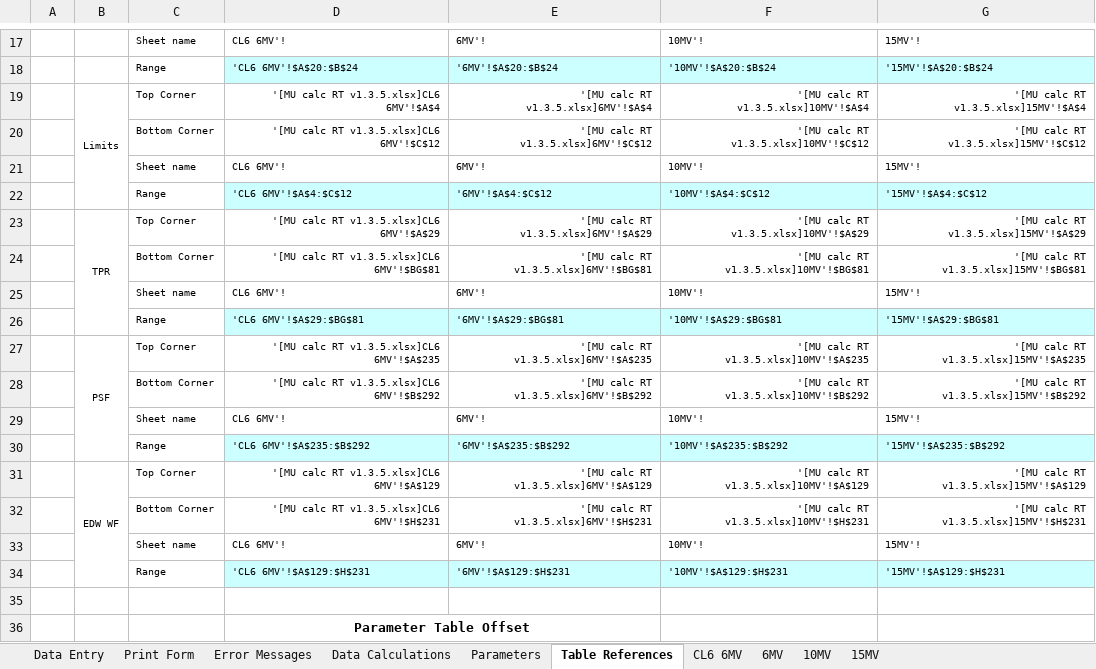
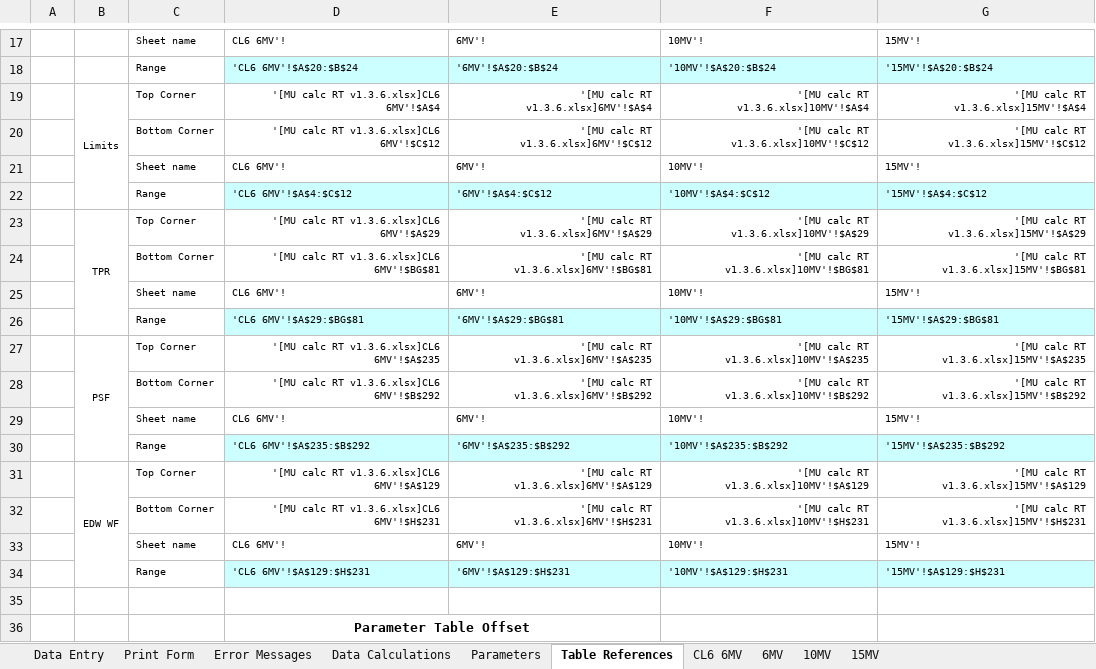
Before and after one commit to GregSal/MU-calc-RT, an Excel workbook: MU calc RT.xlsx, sheet Table References, drawn as a sheet; only a part is shown, gaps mark what is left out; values as stored, in another font and other column widths than the file's, no borders; conditional formats not drawn; the diff covers the shown part only; the diff names each change by its address in the sheet, - before the commit and + after, or states it on an @@ line.

```diff
--- a/MU calc RT.xlsx (sheet Table References)
+++ b/MU calc RT.xlsx (sheet Table References)
-D19: '[MU calc RT v1.3.5.xlsx]CL6 6MV'!$A$4
+D19: '[MU calc RT v1.3.6.xlsx]CL6 6MV'!$A$4
-E19: '[MU calc RT v1.3.5.xlsx]6MV'!$A$4
+E19: '[MU calc RT v1.3.6.xlsx]6MV'!$A$4
-F19: '[MU calc RT v1.3.5.xlsx]10MV'!$A$4
+F19: '[MU calc RT v1.3.6.xlsx]10MV'!$A$4
-G19: '[MU calc RT v1.3.5.xlsx]15MV'!$A$4
+G19: '[MU calc RT v1.3.6.xlsx]15MV'!$A$4
-D20: '[MU calc RT v1.3.5.xlsx]CL6 6MV'!$C$12
+D20: '[MU calc RT v1.3.6.xlsx]CL6 6MV'!$C$12
-E20: '[MU calc RT v1.3.5.xlsx]6MV'!$C$12
+E20: '[MU calc RT v1.3.6.xlsx]6MV'!$C$12
-F20: '[MU calc RT v1.3.5.xlsx]10MV'!$C$12
+F20: '[MU calc RT v1.3.6.xlsx]10MV'!$C$12
-G20: '[MU calc RT v1.3.5.xlsx]15MV'!$C$12
+G20: '[MU calc RT v1.3.6.xlsx]15MV'!$C$12
-D23: '[MU calc RT v1.3.5.xlsx]CL6 6MV'!$A$29
+D23: '[MU calc RT v1.3.6.xlsx]CL6 6MV'!$A$29
-E23: '[MU calc RT v1.3.5.xlsx]6MV'!$A$29
+E23: '[MU calc RT v1.3.6.xlsx]6MV'!$A$29
-F23: '[MU calc RT v1.3.5.xlsx]10MV'!$A$29
+F23: '[MU calc RT v1.3.6.xlsx]10MV'!$A$29
-G23: '[MU calc RT v1.3.5.xlsx]15MV'!$A$29
+G23: '[MU calc RT v1.3.6.xlsx]15MV'!$A$29
-D24: '[MU calc RT v1.3.5.xlsx]CL6 6MV'!$BG$81
+D24: '[MU calc RT v1.3.6.xlsx]CL6 6MV'!$BG$81
-E24: '[MU calc RT v1.3.5.xlsx]6MV'!$BG$81
+E24: '[MU calc RT v1.3.6.xlsx]6MV'!$BG$81
-F24: '[MU calc RT v1.3.5.xlsx]10MV'!$BG$81
+F24: '[MU calc RT v1.3.6.xlsx]10MV'!$BG$81
-G24: '[MU calc RT v1.3.5.xlsx]15MV'!$BG$81
+G24: '[MU calc RT v1.3.6.xlsx]15MV'!$BG$81
-D27: '[MU calc RT v1.3.5.xlsx]CL6 6MV'!$A$235
+D27: '[MU calc RT v1.3.6.xlsx]CL6 6MV'!$A$235
-E27: '[MU calc RT v1.3.5.xlsx]6MV'!$A$235
+E27: '[MU calc RT v1.3.6.xlsx]6MV'!$A$235
-F27: '[MU calc RT v1.3.5.xlsx]10MV'!$A$235
+F27: '[MU calc RT v1.3.6.xlsx]10MV'!$A$235
-G27: '[MU calc RT v1.3.5.xlsx]15MV'!$A$235
+G27: '[MU calc RT v1.3.6.xlsx]15MV'!$A$235
-D28: '[MU calc RT v1.3.5.xlsx]CL6 6MV'!$B$292
+D28: '[MU calc RT v1.3.6.xlsx]CL6 6MV'!$B$292
-E28: '[MU calc RT v1.3.5.xlsx]6MV'!$B$292
+E28: '[MU calc RT v1.3.6.xlsx]6MV'!$B$292
-F28: '[MU calc RT v1.3.5.xlsx]10MV'!$B$292
+F28: '[MU calc RT v1.3.6.xlsx]10MV'!$B$292
-G28: '[MU calc RT v1.3.5.xlsx]15MV'!$B$292
+G28: '[MU calc RT v1.3.6.xlsx]15MV'!$B$292
-D31: '[MU calc RT v1.3.5.xlsx]CL6 6MV'!$A$129
+D31: '[MU calc RT v1.3.6.xlsx]CL6 6MV'!$A$129
-E31: '[MU calc RT v1.3.5.xlsx]6MV'!$A$129
+E31: '[MU calc RT v1.3.6.xlsx]6MV'!$A$129
-F31: '[MU calc RT v1.3.5.xlsx]10MV'!$A$129
+F31: '[MU calc RT v1.3.6.xlsx]10MV'!$A$129
-G31: '[MU calc RT v1.3.5.xlsx]15MV'!$A$129
+G31: '[MU calc RT v1.3.6.xlsx]15MV'!$A$129
-D32: '[MU calc RT v1.3.5.xlsx]CL6 6MV'!$H$231
+D32: '[MU calc RT v1.3.6.xlsx]CL6 6MV'!$H$231
-E32: '[MU calc RT v1.3.5.xlsx]6MV'!$H$231
+E32: '[MU calc RT v1.3.6.xlsx]6MV'!$H$231
-F32: '[MU calc RT v1.3.5.xlsx]10MV'!$H$231
+F32: '[MU calc RT v1.3.6.xlsx]10MV'!$H$231
-G32: '[MU calc RT v1.3.5.xlsx]15MV'!$H$231
+G32: '[MU calc RT v1.3.6.xlsx]15MV'!$H$231
```
Also changed, not shown: 32 edited cells elsewhere in this sheet, sheet Print Form, sheet Data Calculations, sheet Data Entry, formulas that keep their value, charts or pictures.
